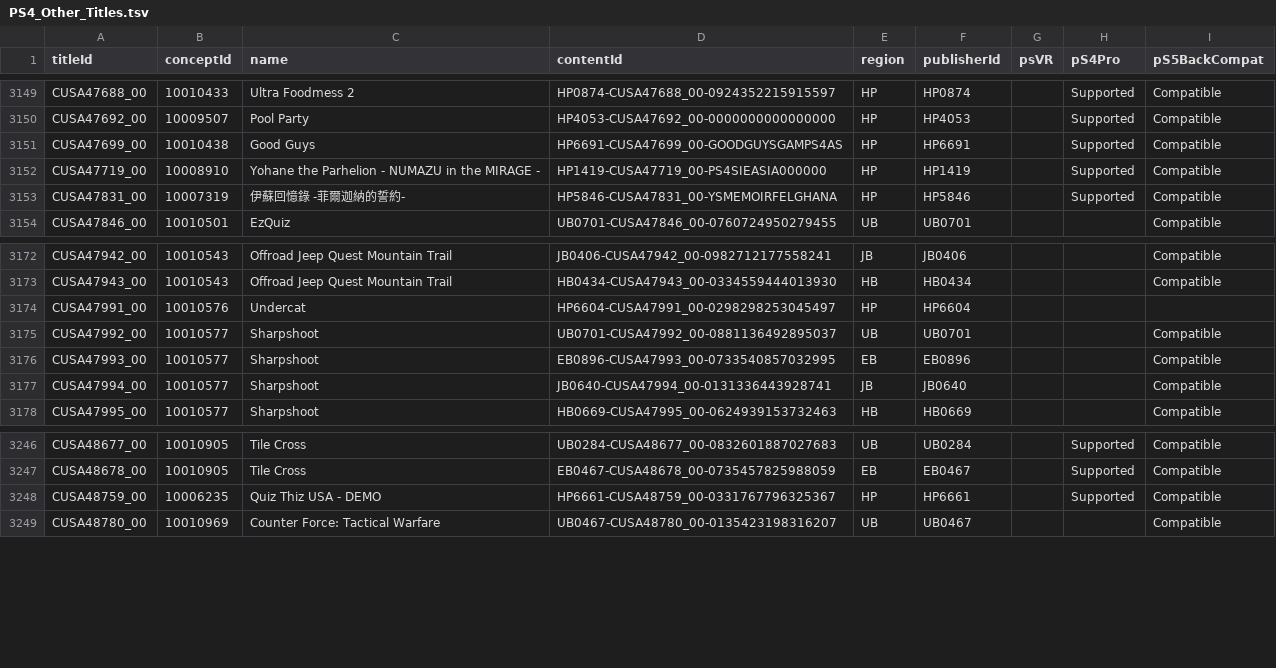
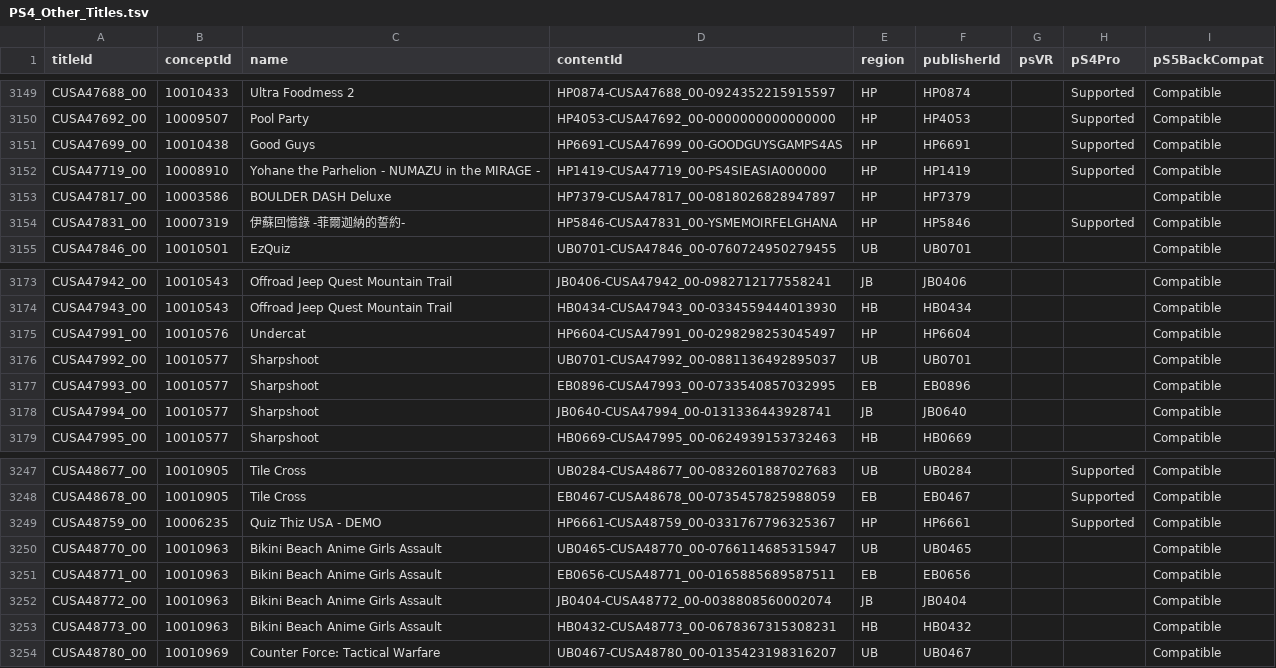
Before and after one commit to andshrew/PlayStation-Titles, a TSV file: Region/Other/PS4_Other_Titles.tsv, drawn as a sheet; only a part is shown, gaps mark what is left out.

```diff
--- a/Region/Other/PS4_Other_Titles.tsv
+++ b/Region/Other/PS4_Other_Titles.tsv
@@ -3152,2 +3152,3 @@ CUSA47699_00	10010438	Good Guys	HP6691-CUSA47699_00-GOODGUYSGAMPS4AS	HP	HP6691
 CUSA47719_00	10008910	Yohane the Parhelion - NUMAZU in the MIRAGE -	HP1419-CUSA47719_00-PS4SIEASIA000000	HP	HP1419		Supported	Compatible
+CUSA47817_00	10003586	BOULDER DASH Deluxe	HP7379-CUSA47817_00-0818026828947897	HP	HP7379			Compatible
 CUSA47831_00	10007319	伊蘇回憶錄 -菲爾迦納的誓約-	HP5846-CUSA47831_00-YSMEMOIRFELGHANA	HP	HP5846		Supported	Compatible
@@ -3173,3 +3174,3 @@ CUSA47942_00	10010543	Offroad Jeep Quest Mountain Trail	JB0406-CUSA47942_00-0982
 CUSA47943_00	10010543	Offroad Jeep Quest Mountain Trail	HB0434-CUSA47943_00-0334559444013930	HB	HB0434			Compatible
-CUSA47991_00	10010576	Undercat	HP6604-CUSA47991_00-0298298253045497	HP	HP6604			
+CUSA47991_00	10010576	Undercat	HP6604-CUSA47991_00-0298298253045497	HP	HP6604			Compatible
 CUSA47992_00	10010577	Sharpshoot	UB0701-CUSA47992_00-0881136492895037	UB	UB0701			Compatible
@@ -3248,2 +3249,6 @@ CUSA48678_00	10010905	Tile Cross	EB0467-CUSA48678_00-0735457825988059	EB	EB0467
 CUSA48759_00	10006235	Quiz Thiz USA - DEMO	HP6661-CUSA48759_00-0331767796325367	HP	HP6661		Supported	Compatible
+CUSA48770_00	10010963	Bikini Beach Anime Girls Assault	UB0465-CUSA48770_00-0766114685315947	UB	UB0465			Compatible
+CUSA48771_00	10010963	Bikini Beach Anime Girls Assault	EB0656-CUSA48771_00-0165885689587511	EB	EB0656			Compatible
+CUSA48772_00	10010963	Bikini Beach Anime Girls Assault	JB0404-CUSA48772_00-0038808560002074	JB	JB0404			Compatible
+CUSA48773_00	10010963	Bikini Beach Anime Girls Assault	HB0432-CUSA48773_00-0678367315308231	HB	HB0432			Compatible
 CUSA48780_00	10010969	Counter Force: Tactical Warfare	UB0467-CUSA48780_00-0135423198316207	UB	UB0467			Compatible
```
Also changed, not shown: PS5_Titles.tsv, PS5_Titles_by_Concept.tsv, 32 other files.
